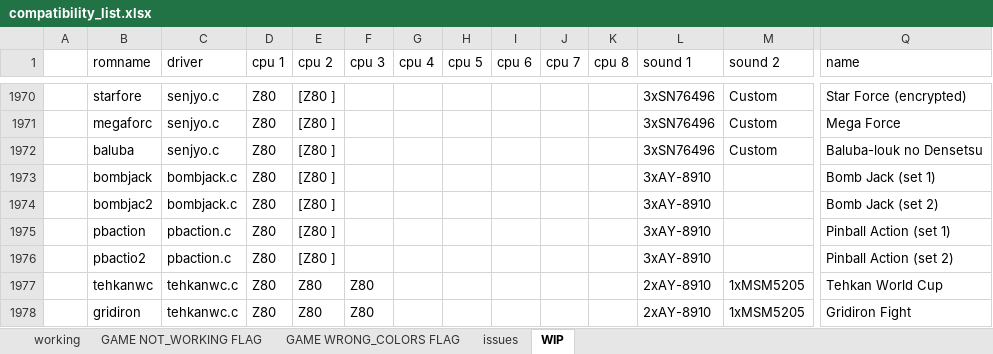
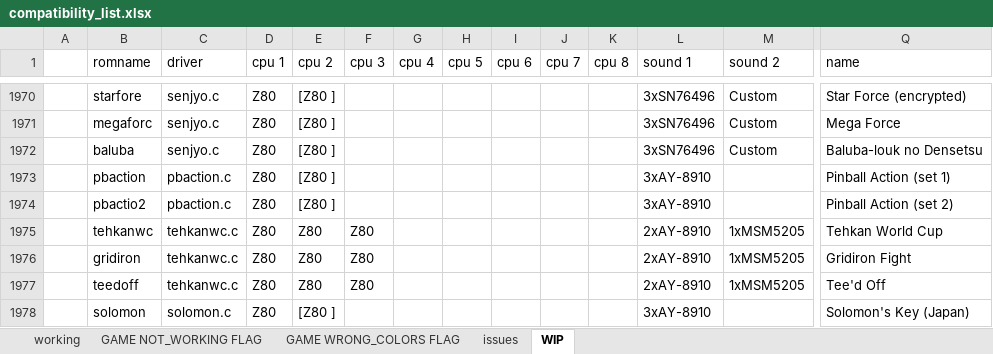
Before and after one commit to javaemus/arcadeflex056, an Excel workbook: compatibility_list.xlsx, sheet WIP, drawn as a sheet; only a part is shown, gaps mark what is left out; the shorter side is filled out with more unchanged rows; values as stored, in another font and other column widths than the file's, no borders; rows hold the shown columns only; the diff names each change by its address in the sheet, - before the commit and + after, or states it on an @@ line.

Commit message:
Added bombjack driver to fully playable

```diff
--- a/compatibility_list.xlsx (sheet WIP)
+++ b/compatibility_list.xlsx (sheet WIP)
-row 1973:  | bombjack | bombjack.c | Z80 | [Z80 ] |  |  |  |  |  |  | 3xAY-8910 |  | Bomb Jack (set 1)
-row 1974:  | bombjac2 | bombjack.c | Z80 | [Z80 ] |  |  |  |  |  |  | 3xAY-8910 |  | Bomb Jack (set 2)
```
Also changed, not shown: sheet working, 6 other files.
